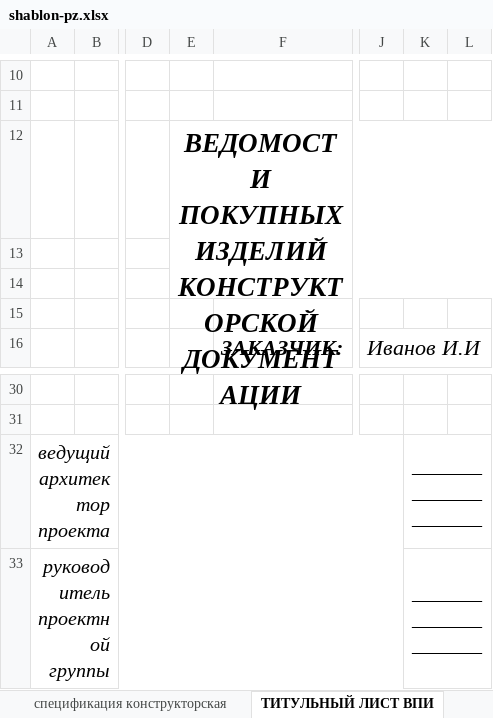
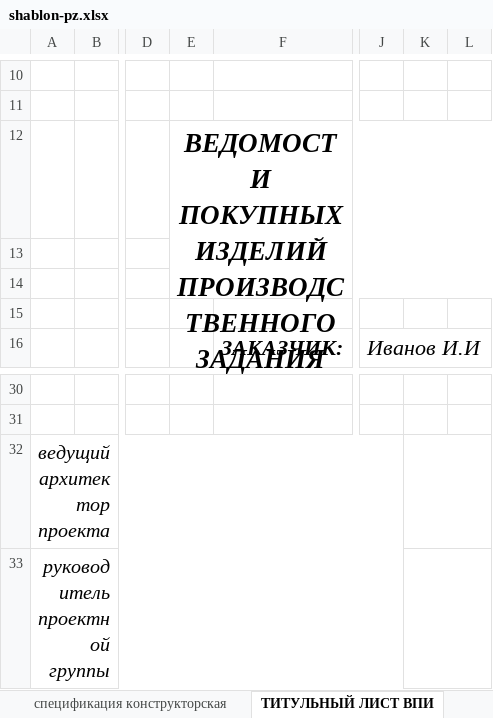
Before and after one commit to SergeyShishenko/test, an Excel workbook: dist/files/xls/shablon-pz.xlsx, sheet ТИТУЛЬНЫЙ ЛИСТ ВПИ, drawn as a sheet; only a part is shown, gaps mark what is left out; values as stored, in another font and other column widths than the file's, no borders; charts and pictures not drawn; ↵ is a line break in a cell; the diff names each change by its address in the sheet, - before the commit and + after, or states it on an @@ line.

```diff
--- a/dist/files/xls/shablon-pz.xlsx (sheet ТИТУЛЬНЫЙ ЛИСТ ВПИ)
+++ b/dist/files/xls/shablon-pz.xlsx (sheet ТИТУЛЬНЫЙ ЛИСТ ВПИ)
-E12: …ПОКУПНЫХ ИЗДЕЛИЙ ↵ КОНСТРУКТОРСКОЙ ДОКУМЕНТАЦИИ
+E12: …ПОКУПНЫХ ИЗДЕЛИЙ ↵ ПРОИЗВОДСТВЕННОГО ЗАДАНИЯ
-K32:K33: _____________________
+K32:K33: (empty)
```
Also changed, not shown: sheet лист титульный ПЗ, formulas that keep their value, dist/files/xls/shablon-alboma-dp.xlsx, 8 other files.
